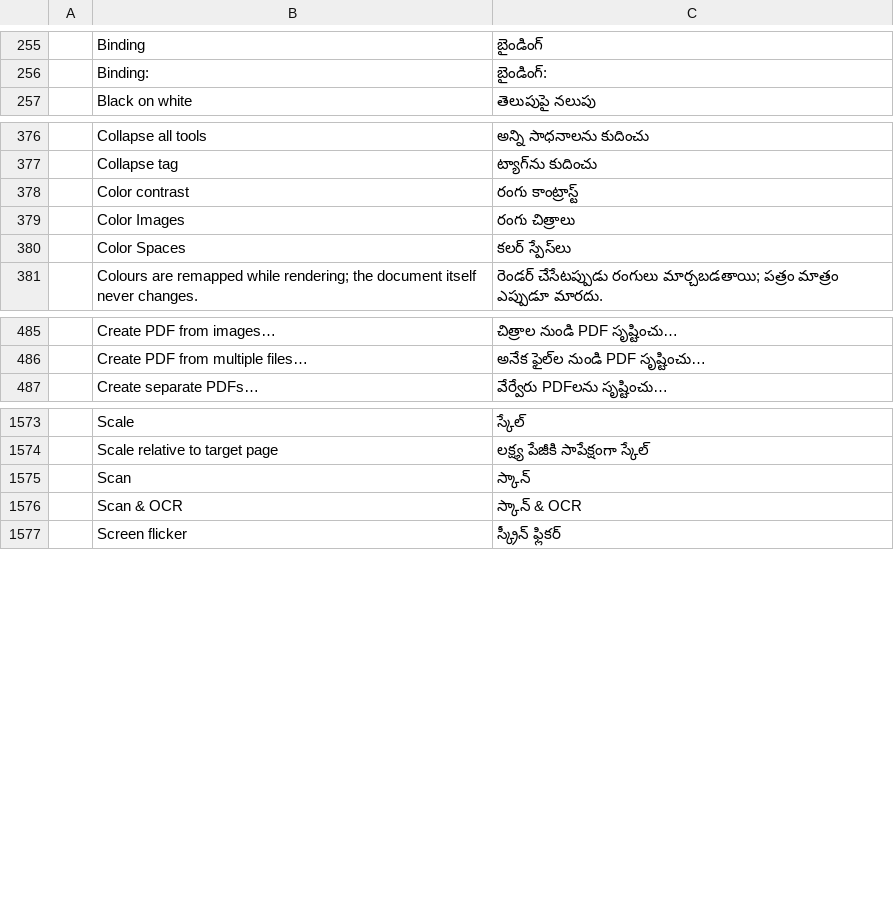
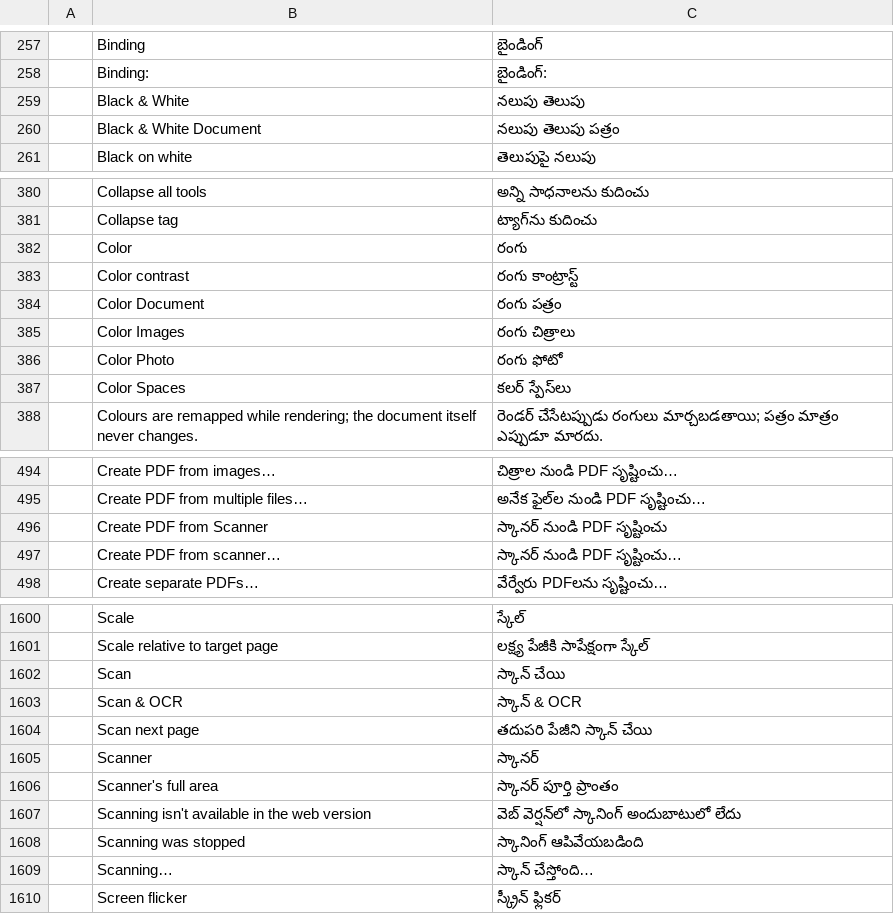
Before and after one commit to BBQ-MAN/craft-i18n, a TSV file: locales/te/pdfcraft.tsv, drawn as a sheet; only a part is shown, gaps mark what is left out; addresses are those after the commit; the diff covers the shown part only; the diff names each change by its address in the sheet, - before the commit and + after, or states it on an @@ line.

```diff
--- a/locales/te/pdfcraft.tsv
+++ b/locales/te/pdfcraft.tsv
+row 259:  | Black & White | నలుపు తెలుపు
+row 260:  | Black & White Document | నలుపు తెలుపు పత్రం
+row 382:  | Color | రంగు
+row 384:  | Color Document | రంగు పత్రం
+row 386:  | Color Photo | రంగు ఫోటో
+row 496:  | Create PDF from Scanner | స్కానర్ నుండి PDF సృష్టించు
+row 497:  | Create PDF from scanner… | స్కానర్ నుండి PDF సృష్టించు…
-C1602: స్కాన్
+C1602: స్కాన్ చేయి
+row 1604:  | Scan next page | తదుపరి పేజీని స్కాన్ చేయి
+row 1605:  | Scanner | స్కానర్
+row 1606:  | Scanner's full area | స్కానర్ పూర్తి ప్రాంతం
+row 1607:  | Scanning isn't available in the web version | వెబ్ వెర్షన్‌లో స్కానింగ్ అందుబాటులో లేదు
+row 1608:  | Scanning was stopped | స్కానింగ్ ఆపివేయబడింది
+row 1609:  | Scanning… | స్కాన్ చేస్తోంది…
```
Also changed, not shown: 24 added rows elsewhere in this file, locales/bg/pdfcraft.tsv, locales/fr/pdfcraft.tsv, 10 other files.
